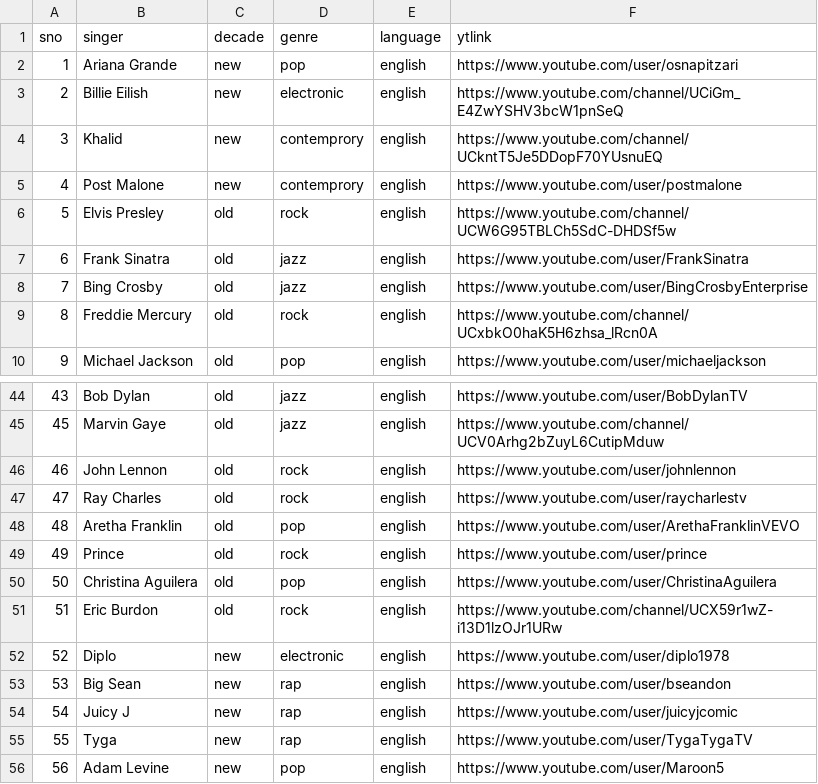
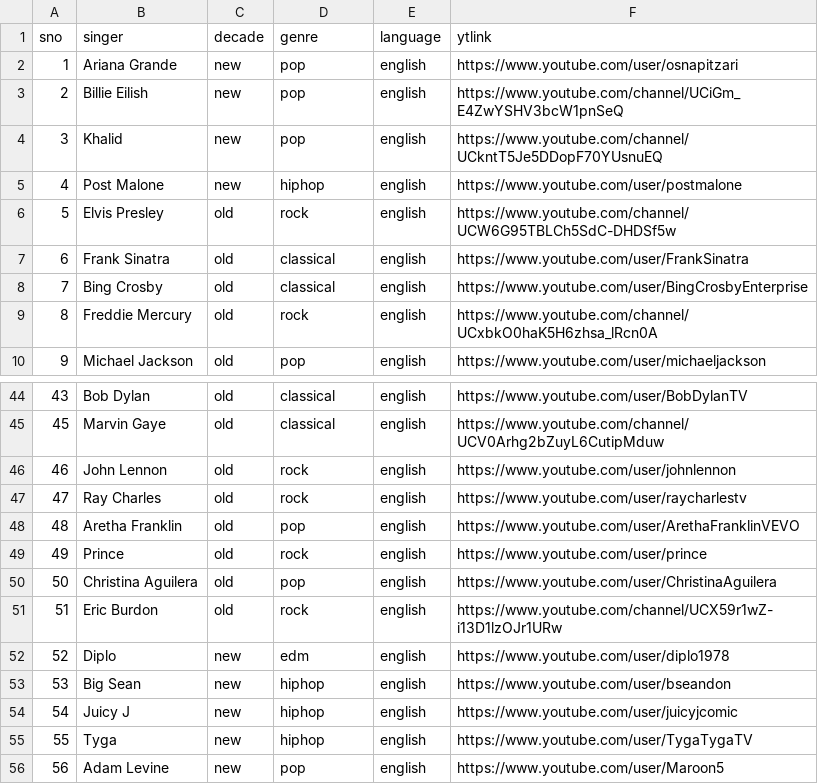
Before and after one commit to sriram0107/Recommendation, a CSV file: musicdb.csv, drawn as a sheet; only a part is shown, gaps mark what is left out; the diff covers the shown part only.

```diff
--- a/musicdb.csv
+++ b/musicdb.csv
@@ -2,8 +2,8 @@ sno,singer,decade,genre,language,ytlink
 1,"Ariana Grande",new,pop,english,https://www.youtube.com/user/osnapitzari
-2,"Billie Eilish ",new,electronic,english,https://www.youtube.com/channel/UCiGm_E4ZwYSHV3bcW1pnSeQ
-3,"Khalid ",new,contemprory,english,https://www.youtube.com/channel/UCkntT5Je5DDopF70YUsnuEQ
-4,"Post Malone ",new,contemprory,english,https://www.youtube.com/user/postmalone
+2,"Billie Eilish ",new,pop,english,https://www.youtube.com/channel/UCiGm_E4ZwYSHV3bcW1pnSeQ
+3,"Khalid ",new,pop,english,https://www.youtube.com/channel/UCkntT5Je5DDopF70YUsnuEQ
+4,"Post Malone ",new,hiphop,english,https://www.youtube.com/user/postmalone
 5,"Elvis Presley ",old,rock,english,https://www.youtube.com/channel/UCW6G95TBLCh5SdC-DHDSf5w
-6,"Frank Sinatra",old,jazz,english,https://www.youtube.com/user/FrankSinatra
-7,"Bing Crosby ",old,jazz,english,https://www.youtube.com/user/BingCrosbyEnterprise
+6,"Frank Sinatra",old,classical,english,https://www.youtube.com/user/FrankSinatra
+7,"Bing Crosby ",old,classical,english,https://www.youtube.com/user/BingCrosbyEnterprise
 8,"Freddie Mercury",old,rock,english,https://www.youtube.com/channel/UCxbkO0haK5H6zhsa_lRcn0A
@@ -44,3 +44,3 @@ sno,singer,decade,genre,language,ytlink
-43,"Bob Dylan",old,jazz,english,https://www.youtube.com/user/BobDylanTV
-45,"Marvin Gaye",old,jazz,english,https://www.youtube.com/channel/UCV0Arhg2bZuyL6CutipMduw
+43,"Bob Dylan",old,classical,english,https://www.youtube.com/user/BobDylanTV
+45,"Marvin Gaye",old,classical,english,https://www.youtube.com/channel/UCV0Arhg2bZuyL6CutipMduw
 46,"John Lennon",old,rock,english,https://www.youtube.com/user/johnlennon
@@ -51,6 +51,6 @@ sno,singer,decade,genre,language,ytlink
 51,"Eric Burdon",old,rock,english,https://www.youtube.com/channel/UCX59r1wZ-i13D1lzOJr1URw
-52,Diplo,new,electronic,english,https://www.youtube.com/user/diplo1978
-53,"Big Sean",new,rap,english,https://www.youtube.com/user/bseandon
-54,"Juicy J",new,rap,english,https://www.youtube.com/user/juicyjcomic
-55,Tyga,new,rap,english,https://www.youtube.com/user/TygaTygaTV
+52,Diplo,new,edm,english,https://www.youtube.com/user/diplo1978
+53,"Big Sean",new,hiphop,english,https://www.youtube.com/user/bseandon
+54,"Juicy J",new,hiphop,english,https://www.youtube.com/user/juicyjcomic
+55,Tyga,new,hiphop,english,https://www.youtube.com/user/TygaTygaTV
 56,"Adam Levine",new,pop,english,https://www.youtube.com/user/Maroon5
```
Also changed, not shown: 13 edited cells elsewhere in this file.
